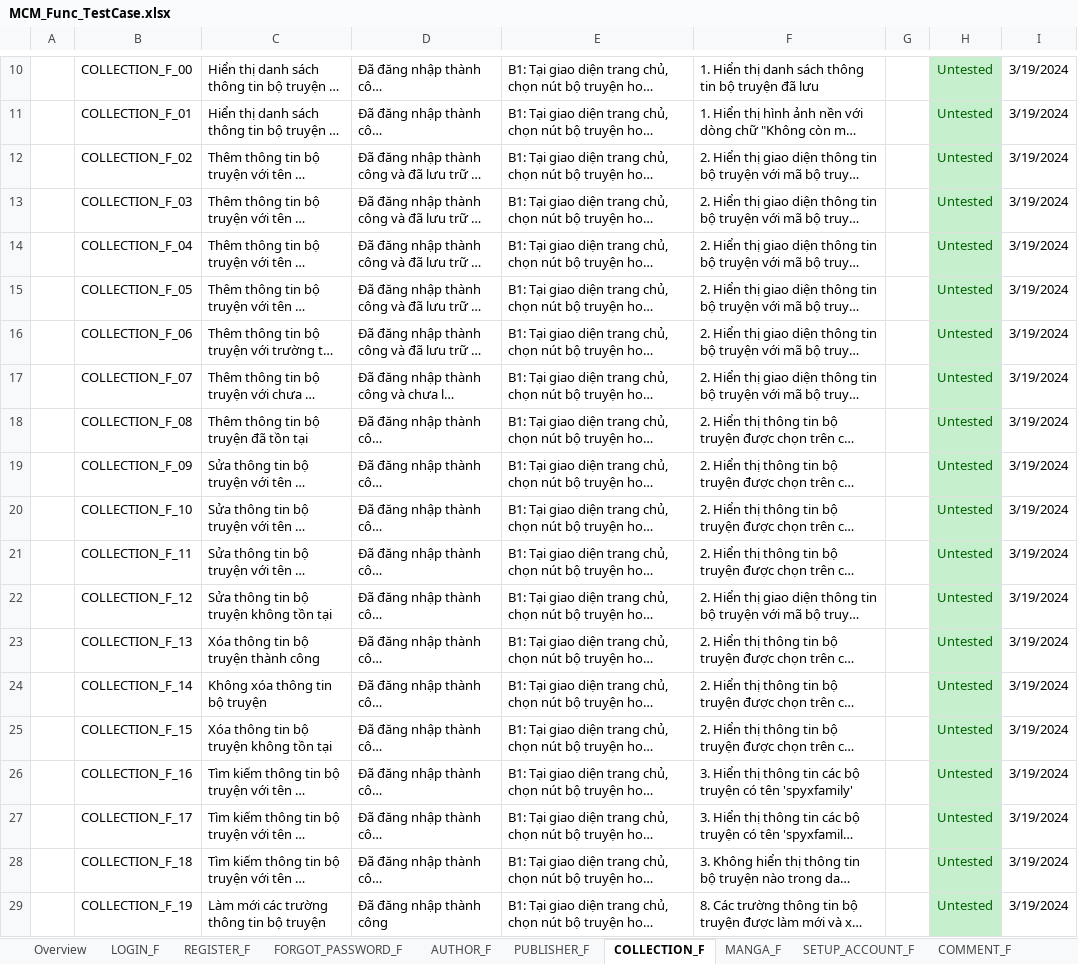
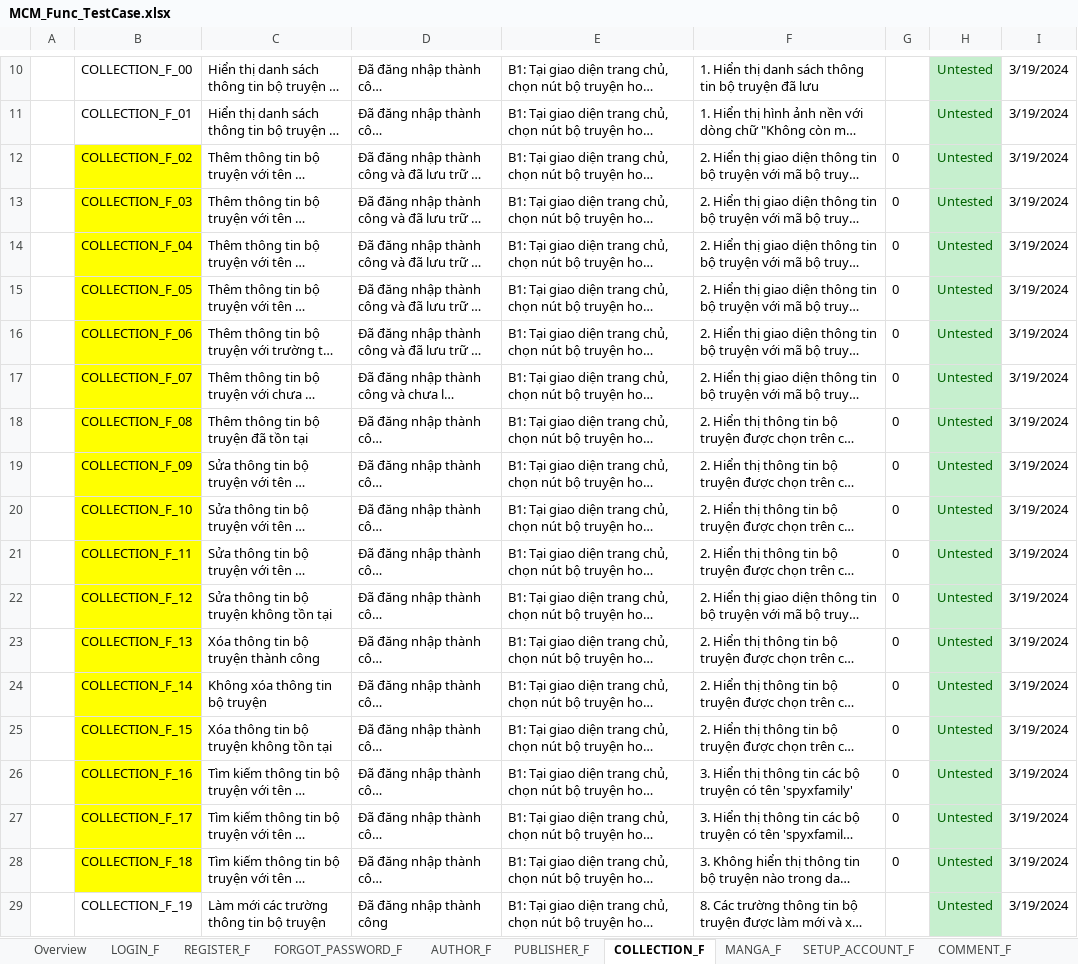
Before and after one commit to HienNguyen482412/DoAn3, an Excel workbook: MCM_Func_TestCase.xlsx, sheet COLLECTION_F, drawn as a sheet; only a part is shown, gaps mark what is left out; long unchanged cells end in …; values as stored, in another font and other column widths than the file's, no borders; conditional formats not drawn; the diff names each change by its address in the sheet, - before the commit and + after, or states it on an @@ line.

```diff
--- a/MCM_Func_TestCase.xlsx (sheet COLLECTION_F)
+++ b/MCM_Func_TestCase.xlsx (sheet COLLECTION_F)
-B12:B28 fill: none
+B12:B28 fill: #FFFF00
-G12:G28: (empty)
+G12:G28: 0
```
Also changed, not shown: sheet REGISTER_F, sheet FORGOT_PASSWORD_F, sheet LOGIN_F, sheet SETUP_ACCOUNT_F, sheet SUMMARY_REPORT, formulas that keep their value, 2 other files.
